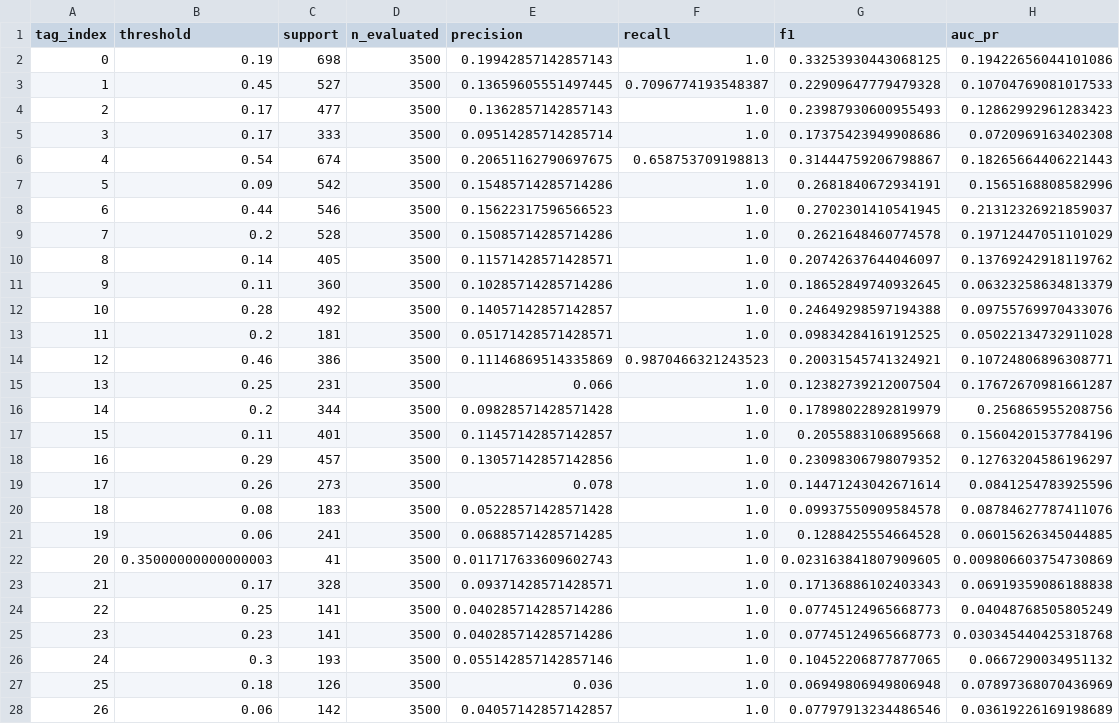
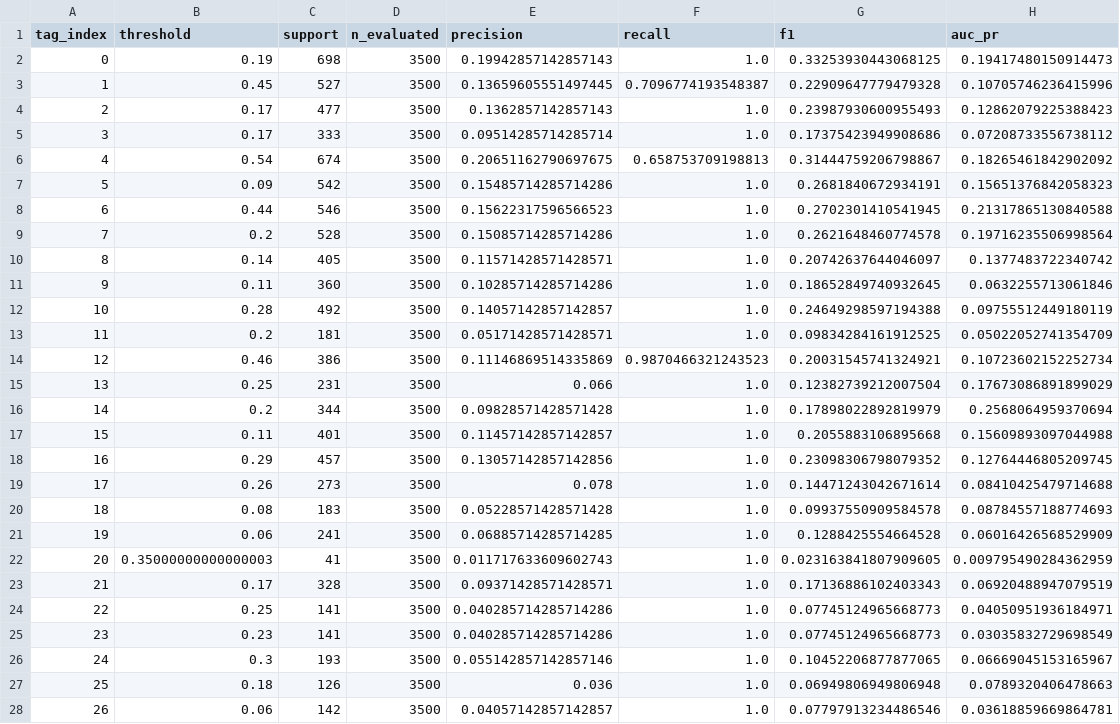
Before and after one commit to UtshaBasak/CSE425_Project, a CSV file: results/per_tag_prf.csv, drawn as a sheet; only a part is shown; the diff covers the shown part only.

```diff
--- a/results/per_tag_prf.csv
+++ b/results/per_tag_prf.csv
@@ -1,28 +1,28 @@
 tag_index,threshold,support,n_evaluated,precision,recall,f1,auc_pr
-0,0.19,698,3500,0.19942857142857143,1.0,0.33253930443068125,0.19422656044101086
-1,0.45,527,3500,0.13659605551497445,0.7096774193548387,0.22909647779479328,0.10704769081017533
-2,0.17,477,3500,0.1362857142857143,1.0,0.23987930600955493,0.12862992961283423
-3,0.17,333,3500,0.09514285714285714,1.0,0.17375423949908686,0.0720969163402308
-4,0.54,674,3500,0.20651162790697675,0.658753709198813,0.31444759206798867,0.18265664406221443
-5,0.09,542,3500,0.15485714285714286,1.0,0.2681840672934191,0.1565168808582996
-6,0.44,546,3500,0.15622317596566523,1.0,0.2702301410541945,0.21312326921859037
-7,0.2,528,3500,0.15085714285714286,1.0,0.2621648460774578,0.19712447051101029
-8,0.14,405,3500,0.11571428571428571,1.0,0.20742637644046097,0.13769242918119762
-9,0.11,360,3500,0.10285714285714286,1.0,0.18652849740932645,0.06323258634813379
-10,0.28,492,3500,0.14057142857142857,1.0,0.24649298597194388,0.09755769970433076
-11,0.2,181,3500,0.05171428571428571,1.0,0.09834284161912525,0.05022134732911028
-12,0.46,386,3500,0.11146869514335869,0.9870466321243523,0.20031545741324921,0.10724806896308771
-13,0.25,231,3500,0.066,1.0,0.12382739212007504,0.17672670981661287
-14,0.2,344,3500,0.09828571428571428,1.0,0.17898022892819979,0.256865955208756
-15,0.11,401,3500,0.11457142857142857,1.0,0.2055883106895668,0.15604201537784196
-16,0.29,457,3500,0.13057142857142856,1.0,0.23098306798079352,0.12763204586196297
-17,0.26,273,3500,0.078,1.0,0.14471243042671614,0.0841254783925596
-18,0.08,183,3500,0.05228571428571428,1.0,0.09937550909584578,0.08784627787411076
-19,0.06,241,3500,0.06885714285714285,1.0,0.1288425554664528,0.06015626345044885
-20,0.35000000000000003,41,3500,0.011717633609602743,1.0,0.023163841807909605,0.009806603754730869
-21,0.17,328,3500,0.09371428571428571,1.0,0.17136886102403343,0.06919359086188838
-22,0.25,141,3500,0.040285714285714286,1.0,0.07745124965668773,0.04048768505805249
-23,0.23,141,3500,0.040285714285714286,1.0,0.07745124965668773,0.030345440425318768
-24,0.3,193,3500,0.055142857142857146,1.0,0.10452206877877065,0.0667290034951132
-25,0.18,126,3500,0.036,1.0,0.06949806949806948,0.07897368070436969
-26,0.06,142,3500,0.04057142857142857,1.0,0.07797913234486546,0.03619226169198689
+0,0.19,698,3500,0.19942857142857143,1.0,0.33253930443068125,0.19417480150914473
+1,0.45,527,3500,0.13659605551497445,0.7096774193548387,0.22909647779479328,0.10705746236415996
+2,0.17,477,3500,0.1362857142857143,1.0,0.23987930600955493,0.12862079225388423
+3,0.17,333,3500,0.09514285714285714,1.0,0.17375423949908686,0.07208733556738112
+4,0.54,674,3500,0.20651162790697675,0.658753709198813,0.31444759206798867,0.18265461842902092
+5,0.09,542,3500,0.15485714285714286,1.0,0.2681840672934191,0.15651376842058323
+6,0.44,546,3500,0.15622317596566523,1.0,0.2702301410541945,0.21317865130840588
+7,0.2,528,3500,0.15085714285714286,1.0,0.2621648460774578,0.19716235506998564
+8,0.14,405,3500,0.11571428571428571,1.0,0.20742637644046097,0.1377483722340742
+9,0.11,360,3500,0.10285714285714286,1.0,0.18652849740932645,0.0632255713061846
+10,0.28,492,3500,0.14057142857142857,1.0,0.24649298597194388,0.09755512449180119
+11,0.2,181,3500,0.05171428571428571,1.0,0.09834284161912525,0.05022052741354709
+12,0.46,386,3500,0.11146869514335869,0.9870466321243523,0.20031545741324921,0.10723602152252734
+13,0.25,231,3500,0.066,1.0,0.12382739212007504,0.17673086891899029
+14,0.2,344,3500,0.09828571428571428,1.0,0.17898022892819979,0.2568064959370694
+15,0.11,401,3500,0.11457142857142857,1.0,0.2055883106895668,0.15609893097044988
+16,0.29,457,3500,0.13057142857142856,1.0,0.23098306798079352,0.12764446805209745
+17,0.26,273,3500,0.078,1.0,0.14471243042671614,0.08410425479714688
+18,0.08,183,3500,0.05228571428571428,1.0,0.09937550909584578,0.08784557188774693
+19,0.06,241,3500,0.06885714285714285,1.0,0.1288425554664528,0.06016426568529909
+20,0.35000000000000003,41,3500,0.011717633609602743,1.0,0.023163841807909605,0.009795490284362959
+21,0.17,328,3500,0.09371428571428571,1.0,0.17136886102403343,0.06920488947079519
+22,0.25,141,3500,0.040285714285714286,1.0,0.07745124965668773,0.04050951936184971
+23,0.23,141,3500,0.040285714285714286,1.0,0.07745124965668773,0.03035832729698549
+24,0.3,193,3500,0.055142857142857146,1.0,0.10452206877877065,0.06669045153165967
+25,0.18,126,3500,0.036,1.0,0.06949806949806948,0.0789320406478663
+26,0.06,142,3500,0.04057142857142857,1.0,0.07797913234486546,0.03618859669864781
```
Also changed, not shown: 23 edited cells elsewhere in this file, results/ablation.csv, 38 other files.
